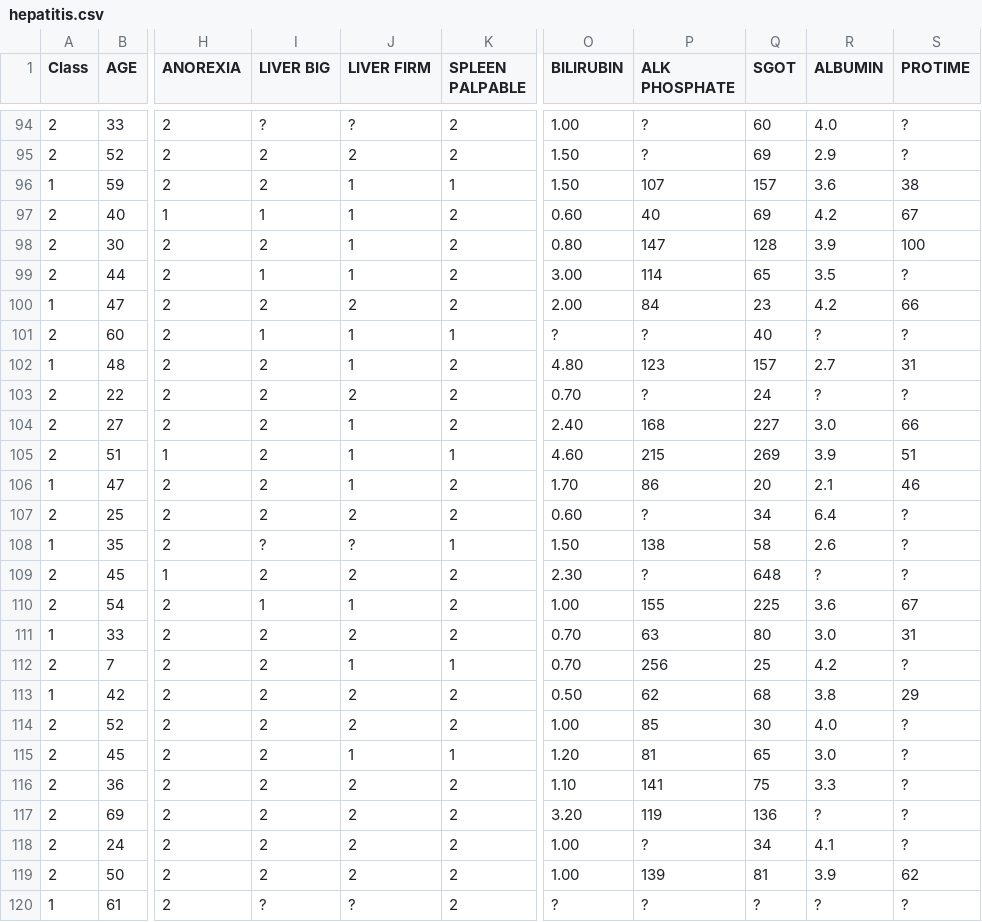
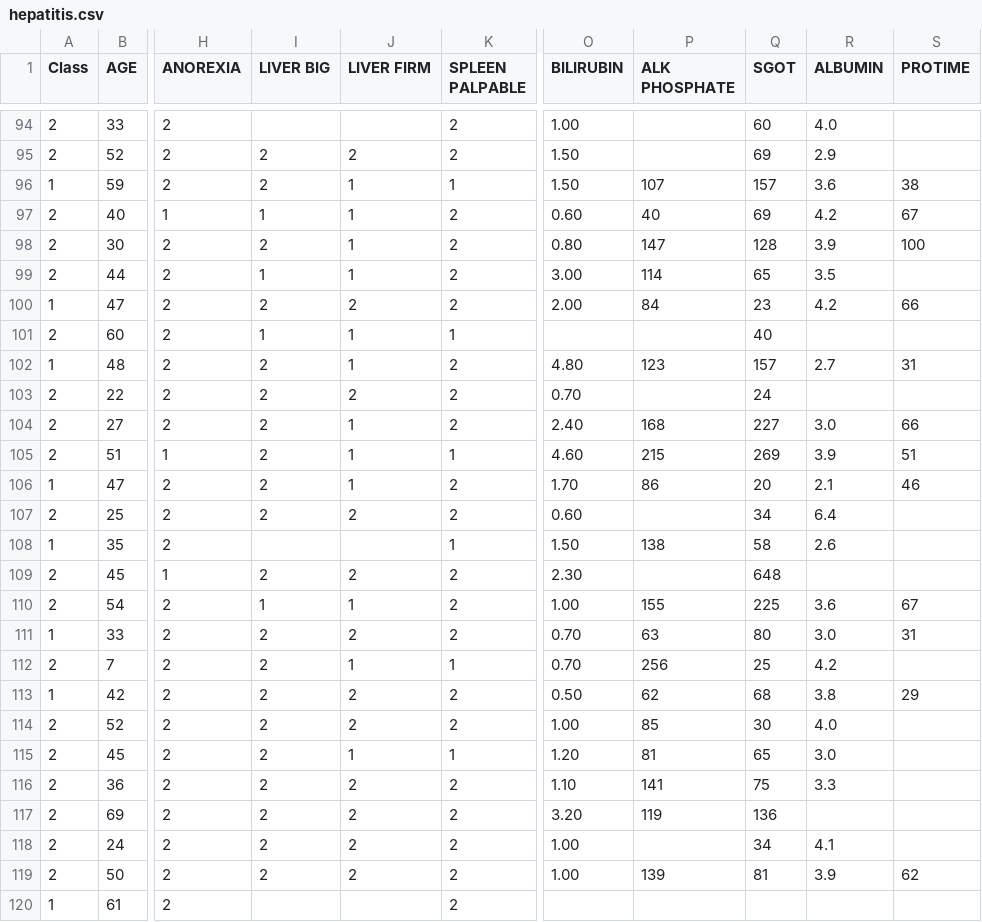
Before and after one commit to jmftrindade/6.830-project, a CSV file: datasets/from_FD_paper/hepatitis.csv, drawn as a sheet; only a part is shown, gaps mark what is left out; the diff covers the shown part only; the diff names each change by its address in the sheet, - before the commit and + after, or states it on an @@ line.

```diff
--- a/datasets/from_FD_paper/hepatitis.csv
+++ b/datasets/from_FD_paper/hepatitis.csv
-I94 (LIVER BIG): ?
+I94 (LIVER BIG): (empty)
-J94 (LIVER FIRM): ?
+J94 (LIVER FIRM): (empty)
-P94:P95 (ALK PHOSPHATE): ?
+P94:P95 (ALK PHOSPHATE): (empty)
-S94:S95 (PROTIME): ?
+S94:S95 (PROTIME): (empty)
-S99 (PROTIME): ?
+S99 (PROTIME): (empty)
-O101 (BILIRUBIN): ?
+O101 (BILIRUBIN): (empty)
-P101 (ALK PHOSPHATE): ?
+P101 (ALK PHOSPHATE): (empty)
-R101 (ALBUMIN): ?
+R101 (ALBUMIN): (empty)
-S101 (PROTIME): ?
+S101 (PROTIME): (empty)
-P103 (ALK PHOSPHATE): ?
+P103 (ALK PHOSPHATE): (empty)
-R103 (ALBUMIN): ?
+R103 (ALBUMIN): (empty)
-S103 (PROTIME): ?
+S103 (PROTIME): (empty)
-P107 (ALK PHOSPHATE): ?
+P107 (ALK PHOSPHATE): (empty)
-S107:S109 (PROTIME): ?
+S107:S109 (PROTIME): (empty)
-I108 (LIVER BIG): ?
+I108 (LIVER BIG): (empty)
-J108 (LIVER FIRM): ?
+J108 (LIVER FIRM): (empty)
-P109 (ALK PHOSPHATE): ?
+P109 (ALK PHOSPHATE): (empty)
-R109 (ALBUMIN): ?
+R109 (ALBUMIN): (empty)
-S112 (PROTIME): ?
+S112 (PROTIME): (empty)
-S114:S118 (PROTIME): ?
+S114:S118 (PROTIME): (empty)
-R117 (ALBUMIN): ?
+R117 (ALBUMIN): (empty)
-P118 (ALK PHOSPHATE): ?
+P118 (ALK PHOSPHATE): (empty)
-I120 (LIVER BIG): ?
+I120 (LIVER BIG): (empty)
-J120 (LIVER FIRM): ?
+J120 (LIVER FIRM): (empty)
-O120 (BILIRUBIN): ?
+O120 (BILIRUBIN): (empty)
-P120 (ALK PHOSPHATE): ?
+P120 (ALK PHOSPHATE): (empty)
-Q120 (SGOT): ?
+Q120 (SGOT): (empty)
-R120 (ALBUMIN): ?
+R120 (ALBUMIN): (empty)
-S120 (PROTIME): ?
+S120 (PROTIME): (empty)
```
Also changed, not shown: 130 edited cells elsewhere in this file, 1 other file.
